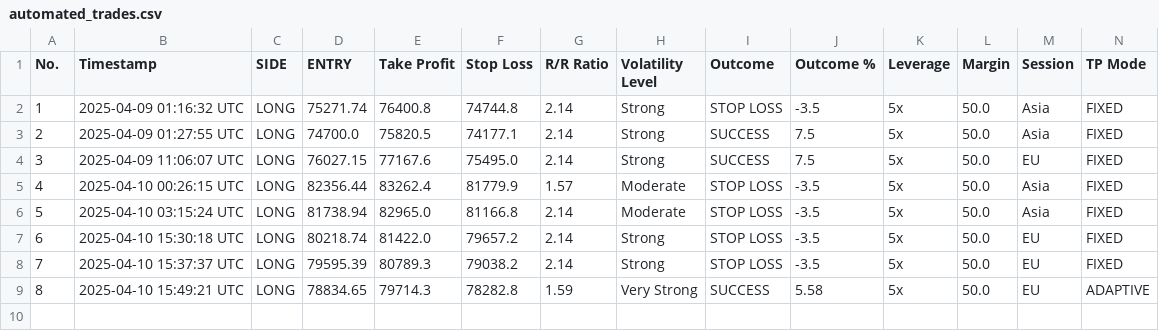
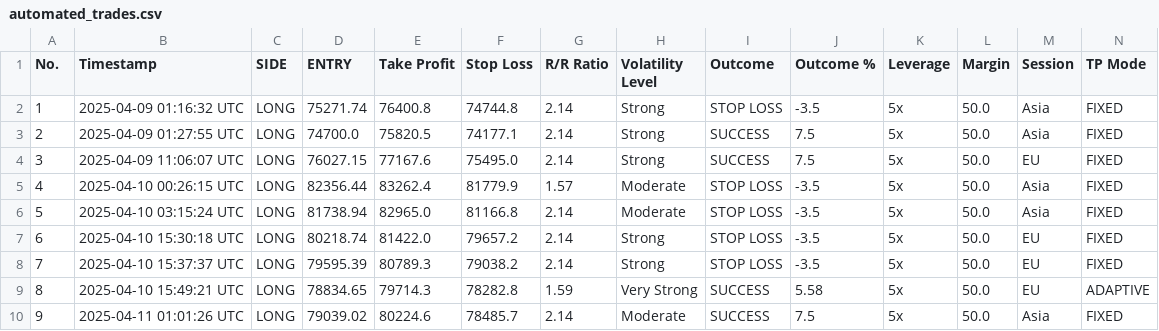
Before and after one commit to spirosrap/crypto-finance, a CSV file: automated_trades.csv, drawn as a sheet; only a part is shown; rows hold the shown columns only; the diff names each change by its address in the sheet, - before the commit and + after, or states it on an @@ line.

Commit message:
update trade of  logs

```diff
--- a/automated_trades.csv
+++ b/automated_trades.csv
+row 10: 9 | 2025-04-11 01:01:26 UTC | LONG | 79039.02 | 80224.6 | 78485.7 | 2.14 | Moderate | SUCCESS | 7.5 | 5x | 50.0 | Asia | FIXED
```
